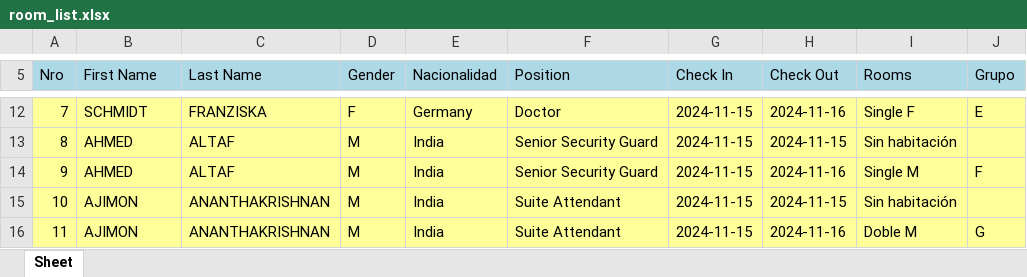
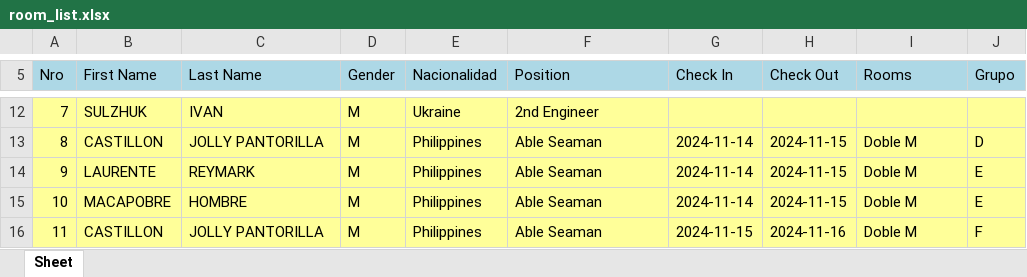
Before and after one commit to EstrellaV36/bd_shacketons, an Excel workbook: room_list.xlsx, sheet Sheet, drawn as a sheet; only a part is shown, gaps mark what is left out; values as stored, in another font and other column widths than the file's, no borders; the diff covers the shown part only; the diff names each change by its address in the sheet, - before the commit and + after, or states it on an @@ line.

```diff
--- a/room_list.xlsx (sheet Sheet)
+++ b/room_list.xlsx (sheet Sheet)
-B12 (First Name): SCHMIDT
+B12 (First Name): SULZHUK
-C12 (Last Name): FRANZISKA
+C12 (Last Name): IVAN
-D12 (Gender): F
+D12 (Gender): M
-E12 (Nacionalidad): Germany
+E12 (Nacionalidad): Ukraine
-F12 (Position): Doctor
+F12 (Position): 2nd Engineer
-G12 (Check In): 2024-11-15
+G12 (Check In): (empty)
-H12 (Check Out): 2024-11-16
+H12 (Check Out): (empty)
-I12 (Rooms): Single F
+I12 (Rooms): (empty)
-J12 (Grupo): E
+J12 (Grupo): (empty)
-B13 (First Name): AHMED
+B13 (First Name): CASTILLON
-C13 (Last Name): ALTAF
+C13 (Last Name): JOLLY PANTORILLA
-E13:E16 (Nacionalidad): India
+E13:E16 (Nacionalidad): Philippines
-F13:F14 (Position): Senior Security Guard
+F13:F14 (Position): Able Seaman
-G13:G15 (Check In): 2024-11-15
+G13:G15 (Check In): 2024-11-14
-I13 (Rooms): Sin habitación
+I13 (Rooms): Doble M
-J13 (Grupo): (empty)
+J13 (Grupo): D
-B14 (First Name): AHMED
+B14 (First Name): LAURENTE
-C14 (Last Name): ALTAF
+C14 (Last Name): REYMARK
-H14 (Check Out): 2024-11-16
+H14 (Check Out): 2024-11-15
-I14 (Rooms): Single M
+I14 (Rooms): Doble M
-J14 (Grupo): F
+J14 (Grupo): E
-B15 (First Name): AJIMON
+B15 (First Name): MACAPOBRE
-C15 (Last Name): ANANTHAKRISHNAN
+C15 (Last Name): HOMBRE
-F15:F16 (Position): Suite Attendant
+F15:F16 (Position): Able Seaman
-I15 (Rooms): Sin habitación
+I15 (Rooms): Doble M
-J15 (Grupo): (empty)
+J15 (Grupo): E
-B16 (First Name): AJIMON
+B16 (First Name): CASTILLON
-C16 (Last Name): ANANTHAKRISHNAN
+C16 (Last Name): JOLLY PANTORILLA
-J16 (Grupo): G
+J16 (Grupo): F
```
Also changed, not shown: 750 edited cells elsewhere in this sheet, requerimiento_transportes_PUQ.xlsx, 1 other file.
